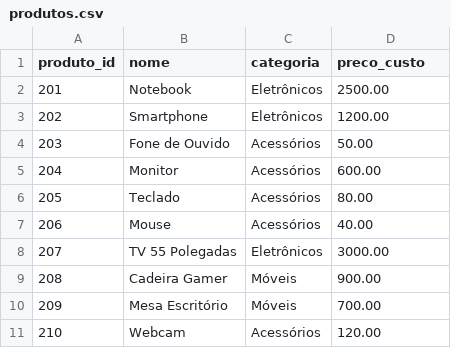
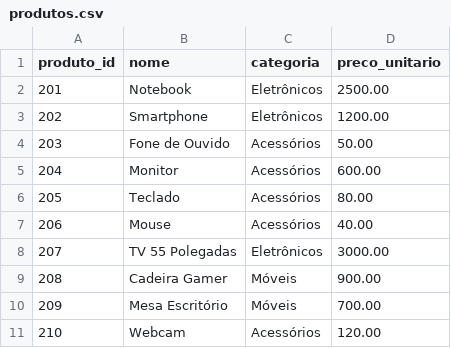
Before and after one commit to Pedrobarberini/Treinamento-Python, a CSV file: projeto-analise-vendas/data/raw/produtos.csv, drawn as a sheet.

```diff
--- a/projeto-analise-vendas/data/raw/produtos.csv
+++ b/projeto-analise-vendas/data/raw/produtos.csv
@@ -1,2 +1,2 @@
-produto_id,nome,categoria,preco_custo
+produto_id,nome,categoria,preco_unitario
 201,Notebook,Eletrônicos,2500.00
```
Also changed, not shown: projeto-analise-vendas/data/raw/pedidos.csv, 8 other files.
